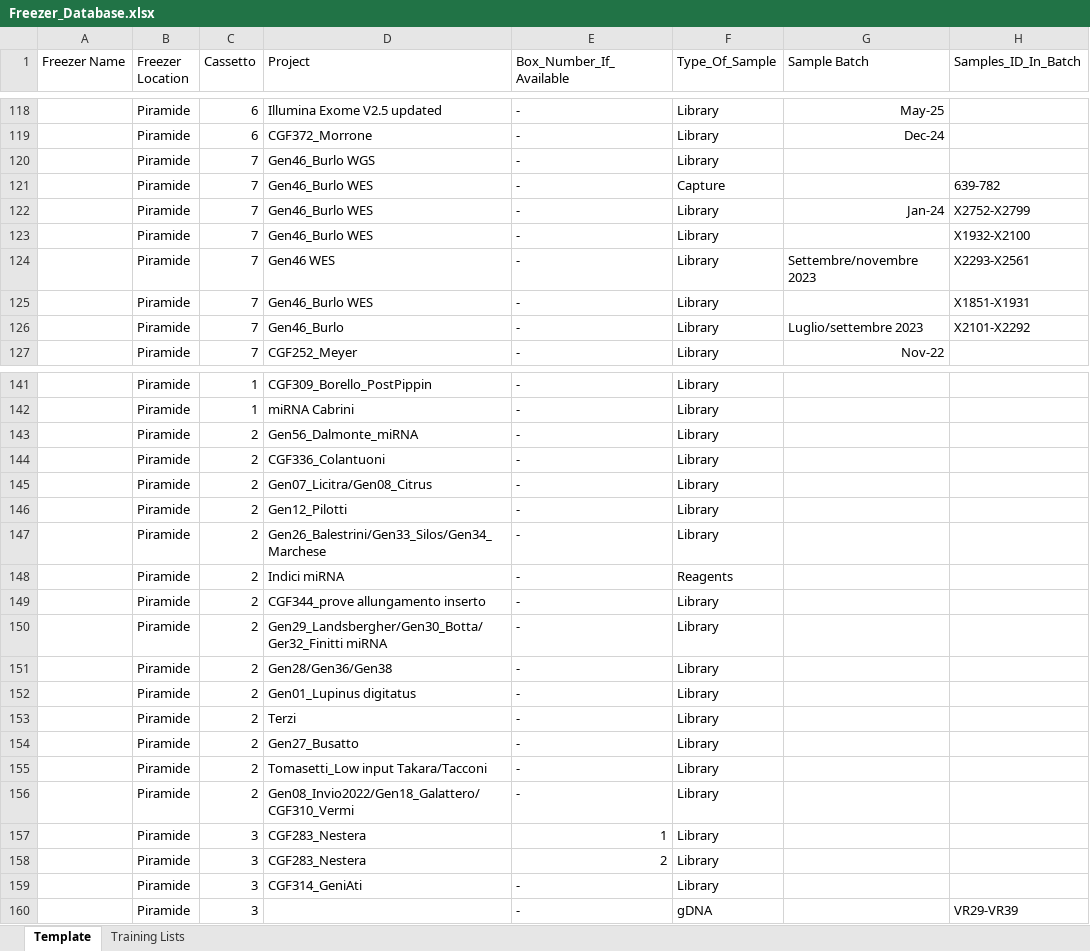
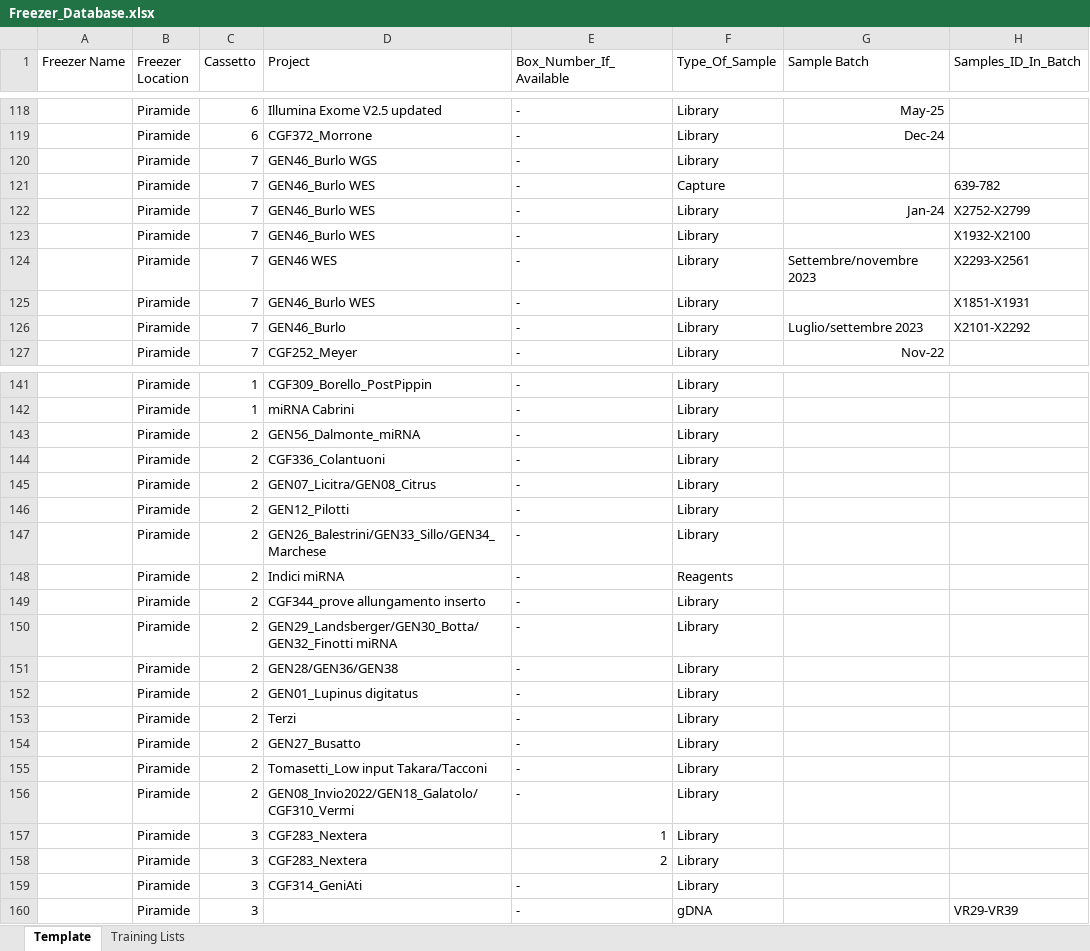
Before and after one commit to FilippoLucchini/MultiPage_DDLAB_Tools, an Excel workbook: Freezer_Database.xlsx, sheet Template, drawn as a sheet; only a part is shown, gaps mark what is left out; values as stored, in another font and other column widths than the file's, no borders; the diff covers the shown part only; the diff names each change by its address in the sheet, - before the commit and + after, or states it on an @@ line.

```diff
--- a/Freezer_Database.xlsx (sheet Template)
+++ b/Freezer_Database.xlsx (sheet Template)
-D120 (Project): Gen46_Burlo WGS
+D120 (Project): GEN46_Burlo WGS
-D121:D123 (Project): Gen46_Burlo WES
+D121:D123 (Project): GEN46_Burlo WES
-D124 (Project): Gen46 WES
+D124 (Project): GEN46 WES
-D125 (Project): Gen46_Burlo WES
+D125 (Project): GEN46_Burlo WES
-D126 (Project): Gen46_Burlo
+D126 (Project): GEN46_Burlo
-D143 (Project): Gen56_Dalmonte_miRNA
+D143 (Project): GEN56_Dalmonte_miRNA
-D145 (Project): Gen07_Licitra/Gen08_Citrus
+D145 (Project): GEN07_Licitra/GEN08_Citrus
-D146 (Project): Gen12_Pilotti
+D146 (Project): GEN12_Pilotti
-D147 (Project): Gen26_Balestrini/Gen33_Silos/Gen34_Marchese
+D147 (Project): GEN26_Balestrini/GEN33_Sillo/GEN34_Marchese
-D150 (Project): Gen29_Landsbergher/Gen30_Botta/Ger32_Finitti miRNA
+D150 (Project): GEN29_Landsberger/GEN30_Botta/GEN32_Finotti miRNA
-D151 (Project): Gen28/Gen36/Gen38
+D151 (Project): GEN28/GEN36/GEN38
-D152 (Project): Gen01_Lupinus digitatus
+D152 (Project): GEN01_Lupinus digitatus
-D154 (Project): Gen27_Busatto
+D154 (Project): GEN27_Busatto
-D156 (Project): Gen08_Invio2022/Gen18_Galattero/CGF310_Vermi
+D156 (Project): GEN08_Invio2022/GEN18_Galatolo/CGF310_Vermi
-D157:D158 (Project): CGF283_Nestera
+D157:D158 (Project): CGF283_Nextera
```
Also changed, not shown: 62 edited cells elsewhere in this sheet.
